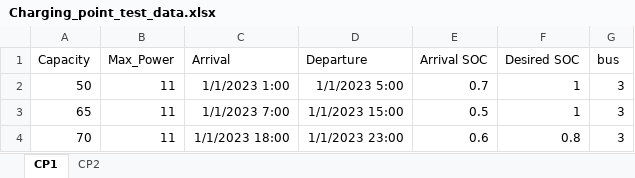
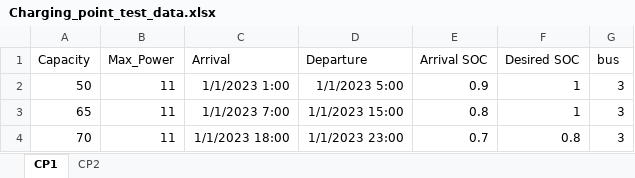
Before and after one commit to SaraAboebeid/ECOM-Tool, an Excel workbook: Data/Charging_point_test_data.xlsx, sheet CP1, drawn as a sheet; values as stored, in another font and other column widths than the file's, no borders; the diff names each change by its address in the sheet, - before the commit and + after, or states it on an @@ line.

```diff
--- a/Data/Charging_point_test_data.xlsx (sheet CP1)
+++ b/Data/Charging_point_test_data.xlsx (sheet CP1)
-E2 (Arrival SOC): 0.7
+E2 (Arrival SOC): 0.9
-E3 (Arrival SOC): 0.5
+E3 (Arrival SOC): 0.8
-E4 (Arrival SOC): 0.6
+E4 (Arrival SOC): 0.7
```
Also changed, not shown: sheet CP2, Data/Building_test_data.xlsx, Data/network_data.xlsx, 6 other files.
